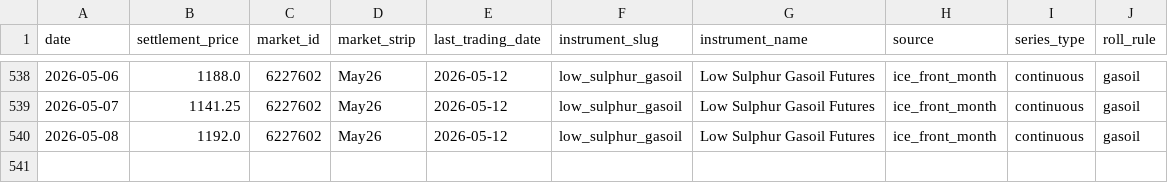
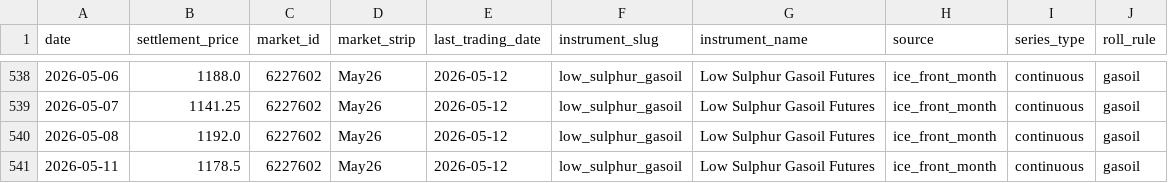
Before and after one commit to em-sig-git/ice-data-tracker, a CSV file: data/derived/low_sulphur_gasoil_front_month_ice.csv, drawn as a sheet; only a part is shown, gaps mark what is left out; the diff names each change by its address in the sheet, - before the commit and + after, or states it on an @@ line.

```diff
--- a/data/derived/low_sulphur_gasoil_front_month_ice.csv
+++ b/data/derived/low_sulphur_gasoil_front_month_ice.csv
+row 541: 2026-05-11 | 1178.5 | 6227602 | May26 | 2026-05-12 | low_sulphur_gasoil | Low Sulphur Gasoil Futures | ice_front_month | continuous | gasoil
```
Also changed, not shown: data/derived/brent_crude_front_month_ice.csv, data/historical/brent_crude_historical.csv, 3 other files.
